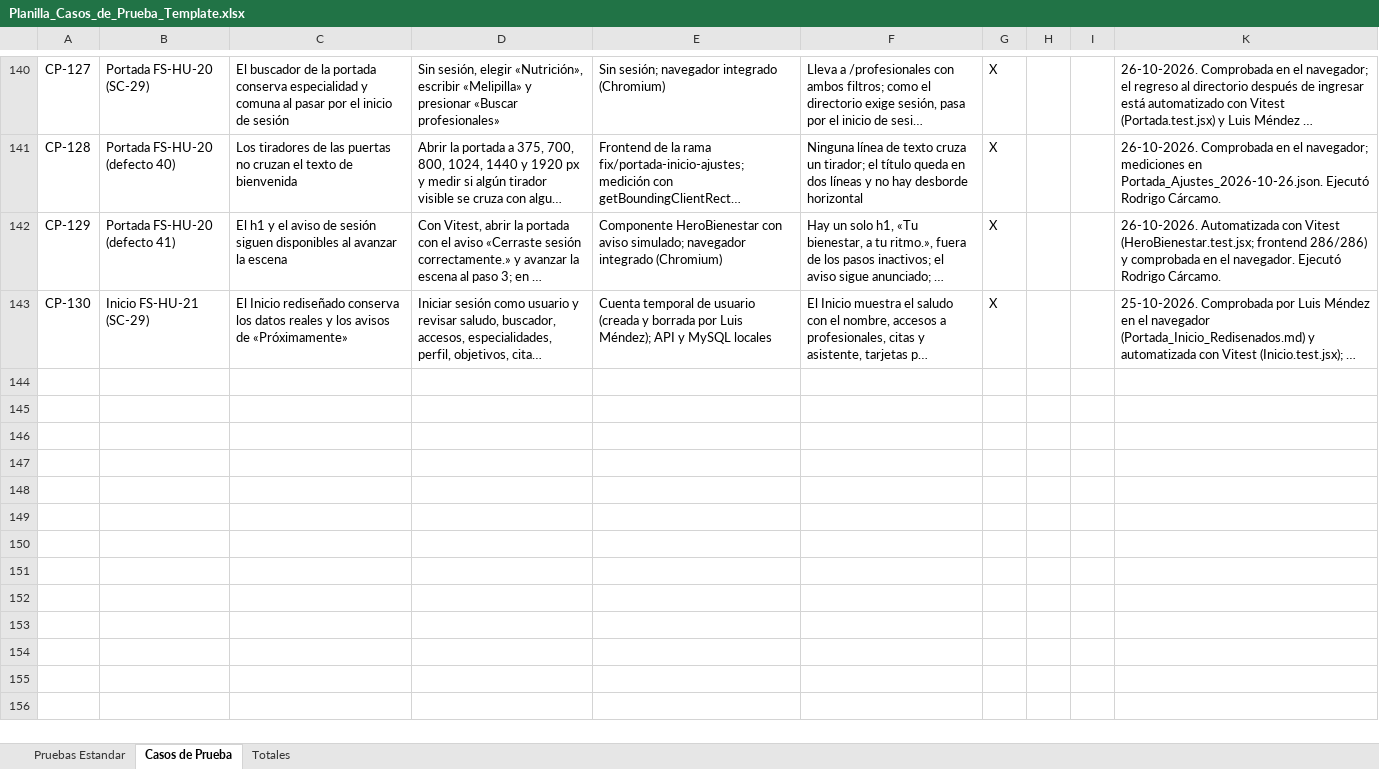
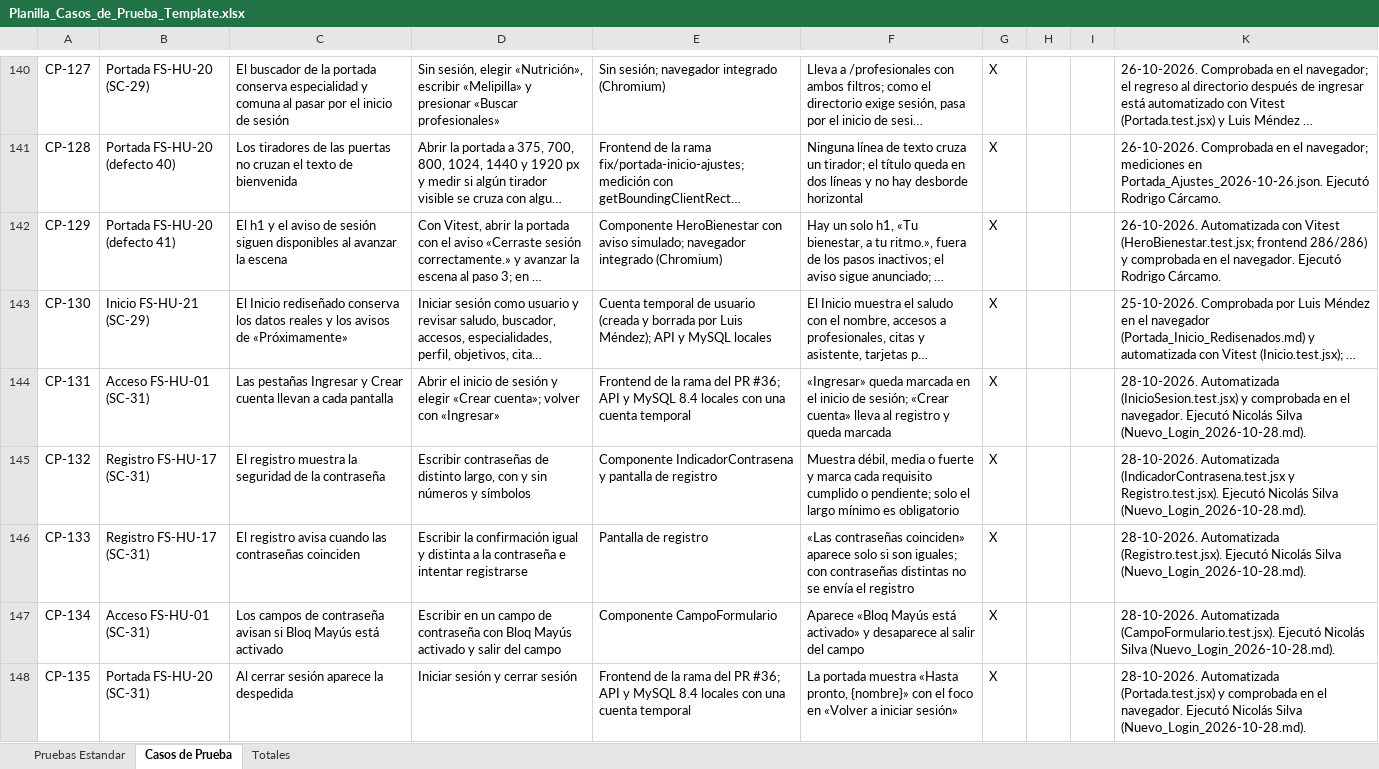
Before and after one commit to rodriacr/FitSearch, an Excel workbook: FASE 2/Evidencias Proyecto/Evidencias de documentación/Plan de Pruebas/Planilla_Casos_de_Prueba_Template.xlsx, sheet Casos de Prueba, drawn as a sheet; only a part is shown, gaps mark what is left out; long unchanged cells end in …; values as stored, in another font and other column widths than the file's, no borders; charts and pictures not drawn; the diff covers the shown part only; the diff names each change by its address in the sheet, - before the commit and + after, or states it on an @@ line.

```diff
--- a/FASE 2/Evidencias Proyecto/Evidencias de documentación/Plan de Pruebas/Planilla_Casos_de_Prueba_Template.xlsx (sheet Casos de Prueba)
+++ b/FASE 2/Evidencias Proyecto/Evidencias de documentación/Plan de Pruebas/Planilla_Casos_de_Prueba_Template.xlsx (sheet Casos de Prueba)
+row 144: CP-131 | Acceso FS-HU-01 (SC-31) | Las pestañas Ingresar y Crear cuenta llevan a cada pantalla | Abrir el inicio de sesión y elegir «Crear cuenta»; volver con «Ingresar» | Frontend de la rama del PR #36; API y MySQL 8.4 locales con una cuenta temporal | «Ingresar» queda marcada en el inicio de sesión; «Crear cuenta» lleva al registro y queda marcada | X |  |  | 28-10-2026. Automatizada (InicioSesion.test.jsx) y comprobada en el navegador. Ejecutó Nicolás Silva (Nuevo_Login_2026-10-28.md).
+row 145: CP-132 | Registro FS-HU-17 (SC-31) | El registro muestra la seguridad de la contraseña | Escribir contraseñas de distinto largo, con y sin números y símbolos | Componente IndicadorContrasena y pantalla de registro | Muestra débil, media o fuerte y marca cada requisito cumplido o pendiente; solo el largo mínimo es obligatorio | X |  |  | 28-10-2026. Automatizada (IndicadorContrasena.test.jsx y Registro.test.jsx). Ejecutó Nicolás Silva (Nuevo_Login_2026-10-28.md).
+row 146: CP-133 | Registro FS-HU-17 (SC-31) | El registro avisa cuando las contraseñas coinciden | Escribir la confirmación igual y distinta a la contraseña e intentar registrarse | Pantalla de registro | «Las contraseñas coinciden» aparece solo si son iguales; con contraseñas distintas no se envía el registro | X |  |  | 28-10-2026. Automatizada (Registro.test.jsx). Ejecutó Nicolás Silva (Nuevo_Login_2026-10-28.md).
+row 147: CP-134 | Acceso FS-HU-01 (SC-31) | Los campos de contraseña avisan si Bloq Mayús está activado | Escribir en un campo de contraseña con Bloq Mayús activado y salir del campo | Componente CampoFormulario | Aparece «Bloq Mayús está activado» y desaparece al salir del campo | X |  |  | 28-10-2026. Automatizada (CampoFormulario.test.jsx). Ejecutó Nicolás Silva (Nuevo_Login_2026-10-28.md).
+row 148: CP-135 | Portada FS-HU-20 (SC-31) | Al cerrar sesión aparece la despedida | Iniciar sesión y cerrar sesión | Frontend de la rama del PR #36; API y MySQL 8.4 locales con una cuenta temporal | La portada muestra «Hasta pronto, {nombre}» con el foco en «Volver a iniciar sesión» | X |  |  | 28-10-2026. Automatizada (Portada.test.jsx) y comprobada en el navegador. Ejecutó Nicolás Silva (Nuevo_Login_2026-10-28.md).
```
Also changed, not shown: 12 added rows and 2 edited cells elsewhere in this sheet, hidden cells, FASE 1/Evidencias Grupales/Material complementario/PMOInformatica_Plantilla_de_Product_Backlog.xlsx, FASE 2/Evidencias Proyecto/Evidencias de documentación/Control del proyecto/Matriz_Control_de_Cambio_FitSearch.xlsx, 8 other files.
